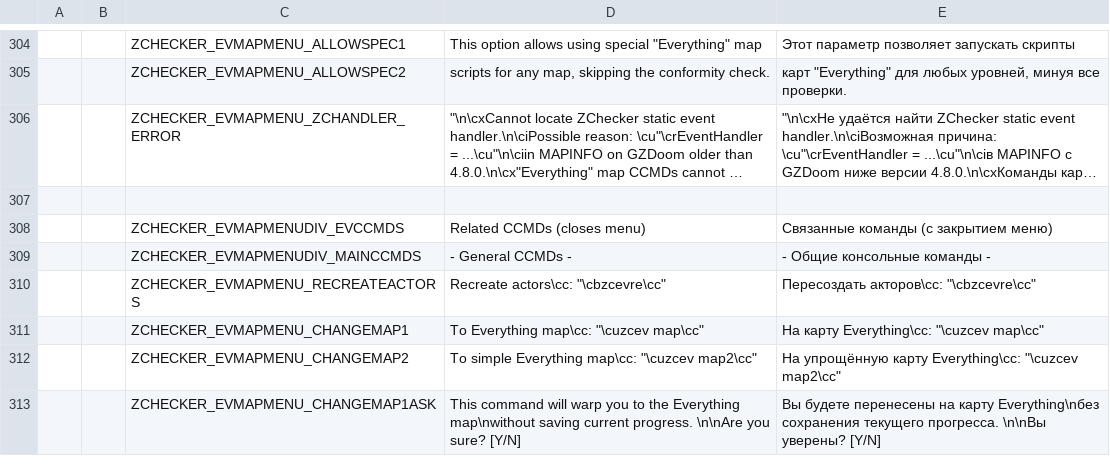
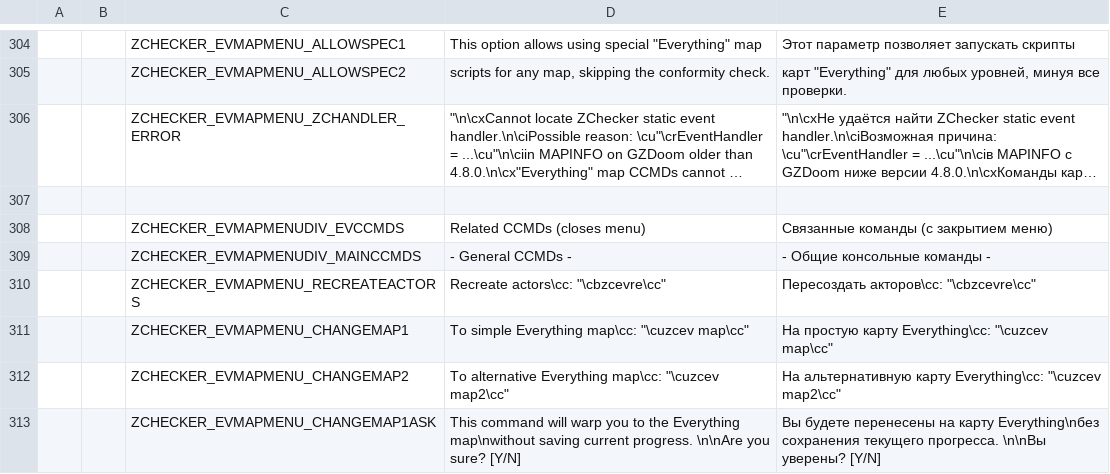
Before and after one commit to LLDM-Doom-Modding/ZChecker, a CSV file: LANGUAGE.gzdoom400.csv, drawn as a sheet; only a part is shown, gaps mark what is left out; long unchanged cells end in …; the diff covers the shown part only; the diff names each change by its address in the sheet, - before the commit and + after, or states it on an @@ line.

Commit message:
Сделал "Everything (simple)" основной картой.
Название "Everything_SC77.WAD" теперь -- "Everything (alternative)".

```diff
--- a/LANGUAGE.gzdoom400.csv
+++ b/LANGUAGE.gzdoom400.csv
-D311: To Everything map\cc: "\cuzcev map\cc"
+D311: To simple Everything map\cc: "\cuzcev map\cc"
-E311: На карту Everything\cc: "\cuzcev map\cc"
+E311: На простую карту Everything\cc: "\cuzcev map\cc"
-D312: To simple Everything map\cc:…
+D312: To alternative Everything map\cc:…
-E312: На упрощённую карту Everything\cc:…
+E312: На альтернативную карту Everything\cc:…
```
Also changed, not shown: 1 added row, 1 removed row and 12 edited cells elsewhere in this file, 11 other files.
